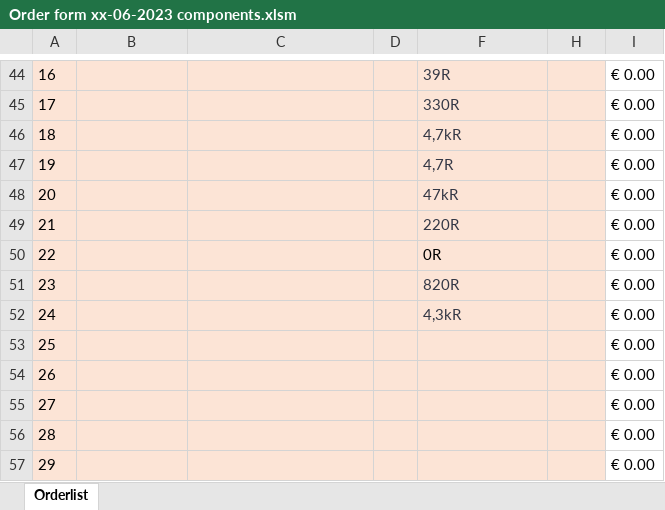
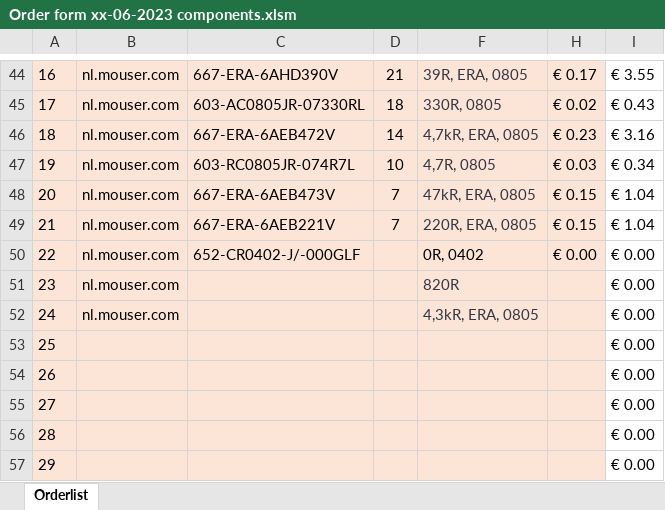
Before and after one commit to HeinVerhallen/Audio-DSP, an Excel workbook: KiCAD/Main board/Order forms main board remaining components/Order form xx-06-2023 components.xlsm, sheet Orderlist, drawn as a sheet; only a part is shown, gaps mark what is left out; values as stored, in another font and other column widths than the file's, no borders; charts and pictures and table styles not drawn; the diff covers the shown part only; the diff names each change by its address in the sheet, - before the commit and + after, or states it on an @@ line.

```diff
--- a/KiCAD/Main board/Order forms main board remaining components/Order form xx-06-2023 components.xlsm (sheet Orderlist)
+++ b/KiCAD/Main board/Order forms main board remaining components/Order form xx-06-2023 components.xlsm (sheet Orderlist)
-B44:B52: (empty)
+B44:B52: nl.mouser.com
-C44: (empty)
+C44: 667-ERA-6AHD390V
-D44: (empty)
+D44: 21
-F44: 39R
+F44: 39R, ERA, 0805
-H44: (empty)
+H44: € 0.17
-I44: € 0.00
+I44: € 3.55
-C45: (empty)
+C45: 603-AC0805JR-07330RL
-D45: (empty)
+D45: 18
-F45: 330R
+F45: 330R, 0805
-H45: (empty)
+H45: € 0.02
-I45: € 0.00
+I45: € 0.43
-C46: (empty)
+C46: 667-ERA-6AEB472V
-D46: (empty)
+D46: 14
-F46: 4,7kR
+F46: 4,7kR, ERA, 0805
-H46: (empty)
+H46: € 0.23
-I46: € 0.00
+I46: € 3.16
-C47: (empty)
+C47: 603-RC0805JR-074R7L
-D47: (empty)
+D47: 10
-F47: 4,7R
+F47: 4,7R, 0805
-H47: (empty)
+H47: € 0.03
-I47: € 0.00
+I47: € 0.34
-C48: (empty)
+C48: 667-ERA-6AEB473V
-D48:D49: (empty)
+D48:D49: 7
-F48: 47kR
+F48: 47kR, ERA, 0805
-H48:H49: (empty)
+H48:H49: € 0.15
-I48:I49: € 0.00
+I48:I49: € 1.04
-C49: (empty)
+C49: 667-ERA-6AEB221V
-F49: 220R
+F49: 220R, ERA, 0805
-C50: (empty)
+C50: 652-CR0402-J/-000GLF
-F50: 0R
+F50: 0R, 0402
-H50: (empty)
+H50: € 0.00
-F52: 4,3kR
+F52: 4,3kR, ERA, 0805
```
Also changed, not shown: 82 edited cells elsewhere in this sheet, hidden cells, charts or pictures, 17 other files.
